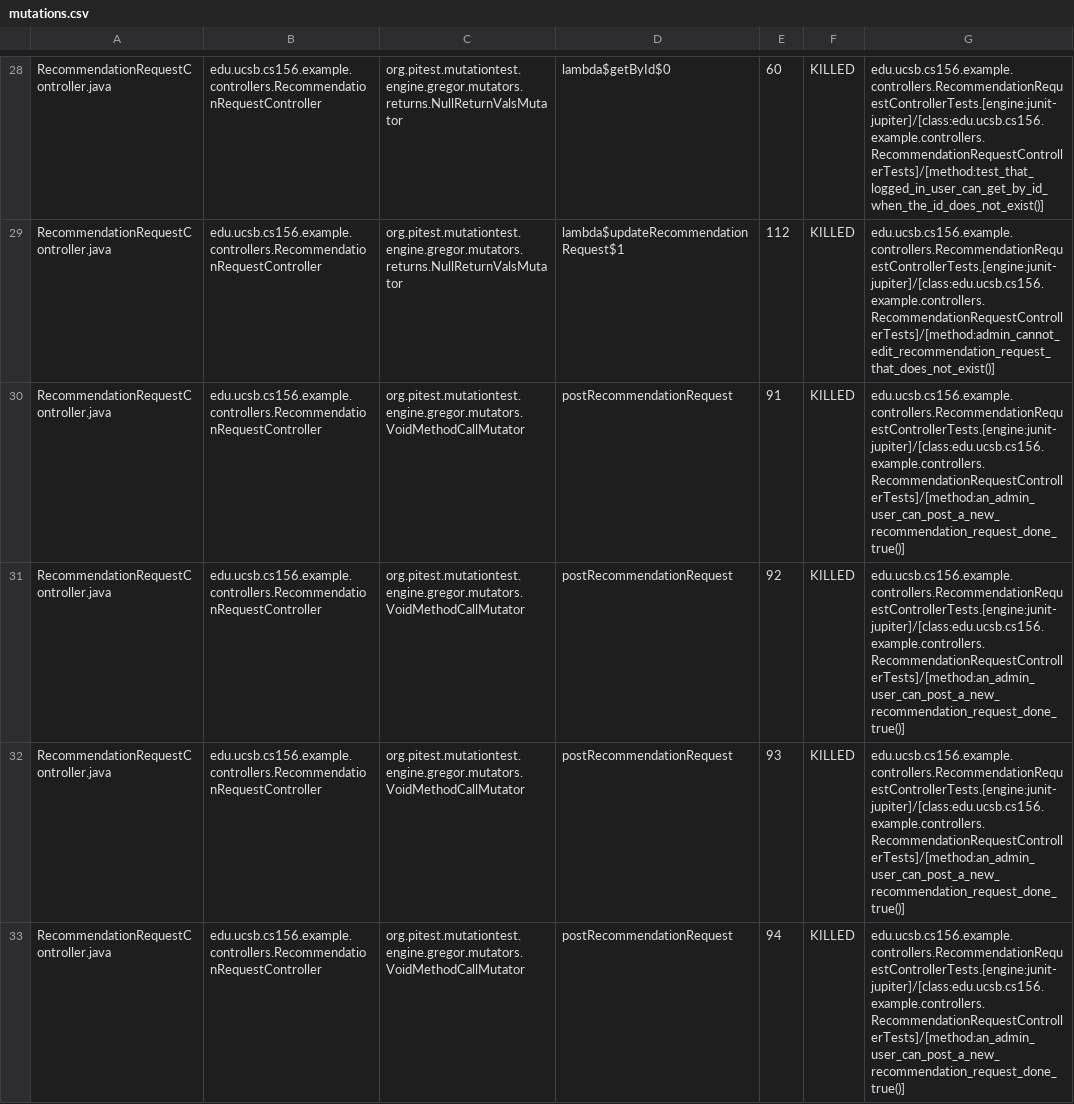
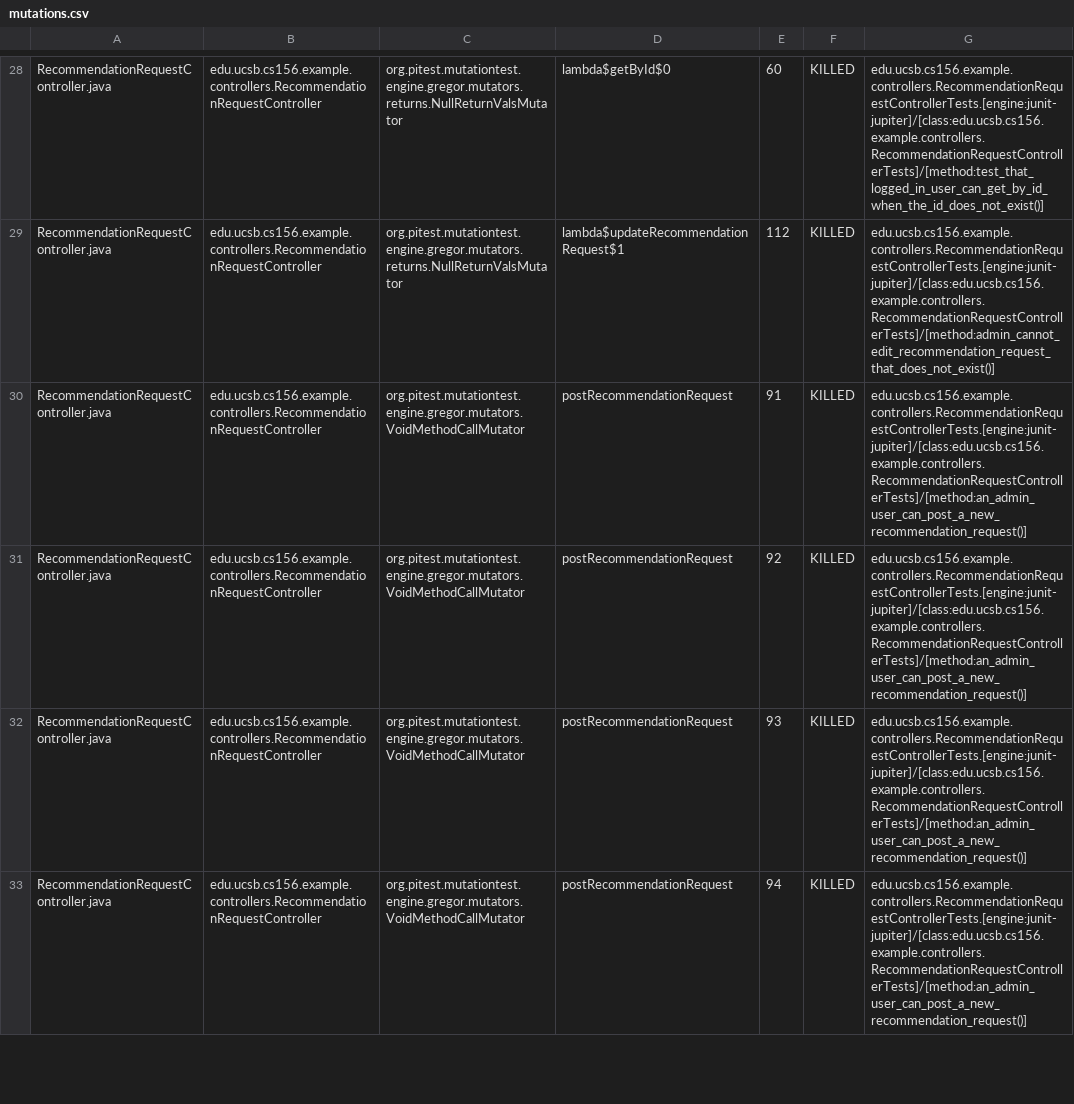
Before and after one commit to ucsb-cs156-s26/team02-s26-13, a CSV file: prs/100/pitest/mutations.csv, drawn as a sheet; only a part is shown, gaps mark what is left out; the diff covers the shown part only.

Commit message:
Deploying to gh-pages from @ ucsb-cs156-s26/team02-s26-13@d985c4b8c11bf029f984ab708946e12feb5f01f4 🚀

```diff
--- a/prs/100/pitest/mutations.csv
+++ b/prs/100/pitest/mutations.csv
@@ -29,5 +29,5 @@ RecommendationRequestController.java,edu.ucsb.cs156.example.controllers.Recommen
 RecommendationRequestController.java,edu.ucsb.cs156.example.controllers.RecommendationRequestController,org.pitest.mutationtest.engine.gregor.mutators.returns.NullReturnValsMutator,lambda$updateRecommendationRequest$1,112,KILLED,edu.ucsb.cs156.example.controllers.RecommendationRequestControllerTests.[engine:junit-jupiter]/[class:edu.ucsb.cs156.example.controllers.RecommendationRequestControllerTests]/[method:admin_cannot_edit_recommendation_request_that_does_not_exist()]
-RecommendationRequestController.java,edu.ucsb.cs156.example.controllers.RecommendationRequestController,org.pitest.mutationtest.engine.gregor.mutators.VoidMethodCallMutator,postRecommendationRequest,91,KILLED,edu.ucsb.cs156.example.controllers.RecommendationRequestControllerTests.[engine:junit-jupiter]/[class:edu.ucsb.cs156.example.controllers.RecommendationRequestControllerTests]/[method:an_admin_user_can_post_a_new_recommendation_request_done_true()]
-RecommendationRequestController.java,edu.ucsb.cs156.example.controllers.RecommendationRequestController,org.pitest.mutationtest.engine.gregor.mutators.VoidMethodCallMutator,postRecommendationRequest,92,KILLED,edu.ucsb.cs156.example.controllers.RecommendationRequestControllerTests.[engine:junit-jupiter]/[class:edu.ucsb.cs156.example.controllers.RecommendationRequestControllerTests]/[method:an_admin_user_can_post_a_new_recommendation_request_done_true()]
-RecommendationRequestController.java,edu.ucsb.cs156.example.controllers.RecommendationRequestController,org.pitest.mutationtest.engine.gregor.mutators.VoidMethodCallMutator,postRecommendationRequest,93,KILLED,edu.ucsb.cs156.example.controllers.RecommendationRequestControllerTests.[engine:junit-jupiter]/[class:edu.ucsb.cs156.example.controllers.RecommendationRequestControllerTests]/[method:an_admin_user_can_post_a_new_recommendation_request_done_true()]
-RecommendationRequestController.java,edu.ucsb.cs156.example.controllers.RecommendationRequestController,org.pitest.mutationtest.engine.gregor.mutators.VoidMethodCallMutator,postRecommendationRequest,94,KILLED,edu.ucsb.cs156.example.controllers.RecommendationRequestControllerTests.[engine:junit-jupiter]/[class:edu.ucsb.cs156.example.controllers.RecommendationRequestControllerTests]/[method:an_admin_user_can_post_a_new_recommendation_request_done_true()]
+RecommendationRequestController.java,edu.ucsb.cs156.example.controllers.RecommendationRequestController,org.pitest.mutationtest.engine.gregor.mutators.VoidMethodCallMutator,postRecommendationRequest,91,KILLED,edu.ucsb.cs156.example.controllers.RecommendationRequestControllerTests.[engine:junit-jupiter]/[class:edu.ucsb.cs156.example.controllers.RecommendationRequestControllerTests]/[method:an_admin_user_can_post_a_new_recommendation_request()]
+RecommendationRequestController.java,edu.ucsb.cs156.example.controllers.RecommendationRequestController,org.pitest.mutationtest.engine.gregor.mutators.VoidMethodCallMutator,postRecommendationRequest,92,KILLED,edu.ucsb.cs156.example.controllers.RecommendationRequestControllerTests.[engine:junit-jupiter]/[class:edu.ucsb.cs156.example.controllers.RecommendationRequestControllerTests]/[method:an_admin_user_can_post_a_new_recommendation_request()]
+RecommendationRequestController.java,edu.ucsb.cs156.example.controllers.RecommendationRequestController,org.pitest.mutationtest.engine.gregor.mutators.VoidMethodCallMutator,postRecommendationRequest,93,KILLED,edu.ucsb.cs156.example.controllers.RecommendationRequestControllerTests.[engine:junit-jupiter]/[class:edu.ucsb.cs156.example.controllers.RecommendationRequestControllerTests]/[method:an_admin_user_can_post_a_new_recommendation_request()]
+RecommendationRequestController.java,edu.ucsb.cs156.example.controllers.RecommendationRequestController,org.pitest.mutationtest.engine.gregor.mutators.VoidMethodCallMutator,postRecommendationRequest,94,KILLED,edu.ucsb.cs156.example.controllers.RecommendationRequestControllerTests.[engine:junit-jupiter]/[class:edu.ucsb.cs156.example.controllers.RecommendationRequestControllerTests]/[method:an_admin_user_can_post_a_new_recommendation_request()]
```
Also changed, not shown: 4 edited cells elsewhere in this file, 20 other files.
